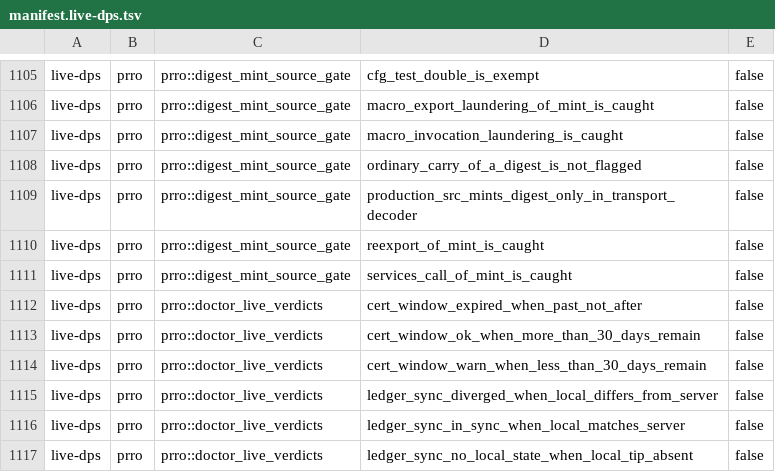
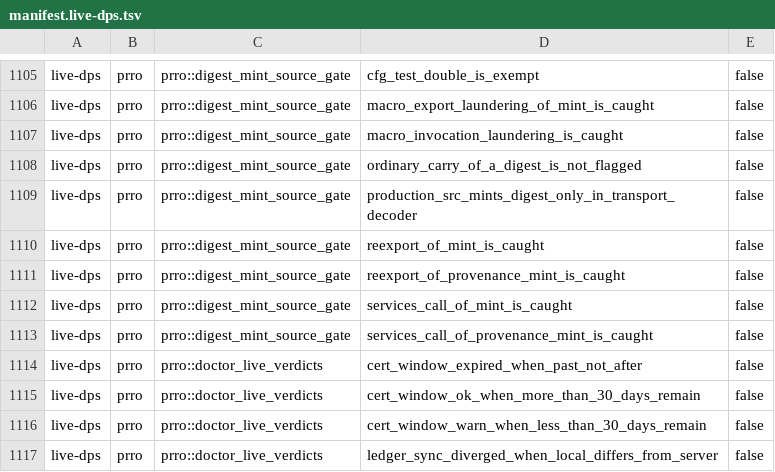
Before and after one commit to Setter1981/PRRO_GATE, a TSV file: docs/cs1r/inventory/manifest.live-dps.tsv, drawn as a sheet; only a part is shown, gaps mark what is left out; the shorter side is filled out with more unchanged rows.

```diff
--- a/docs/cs1r/inventory/manifest.live-dps.tsv
+++ b/docs/cs1r/inventory/manifest.live-dps.tsv
@@ -1110,3 +1110,5 @@ live-dps	prro	prro::digest_mint_source_gate	production_src_mints_digest_only_in_
 live-dps	prro	prro::digest_mint_source_gate	reexport_of_mint_is_caught	false
+live-dps	prro	prro::digest_mint_source_gate	reexport_of_provenance_mint_is_caught	false
 live-dps	prro	prro::digest_mint_source_gate	services_call_of_mint_is_caught	false
+live-dps	prro	prro::digest_mint_source_gate	services_call_of_provenance_mint_is_caught	false
 live-dps	prro	prro::doctor_live_verdicts	cert_window_expired_when_past_not_after	false
```
Also changed, not shown: docs/cs1r/inventory/manifest.test-support.tsv, 2 other files.
